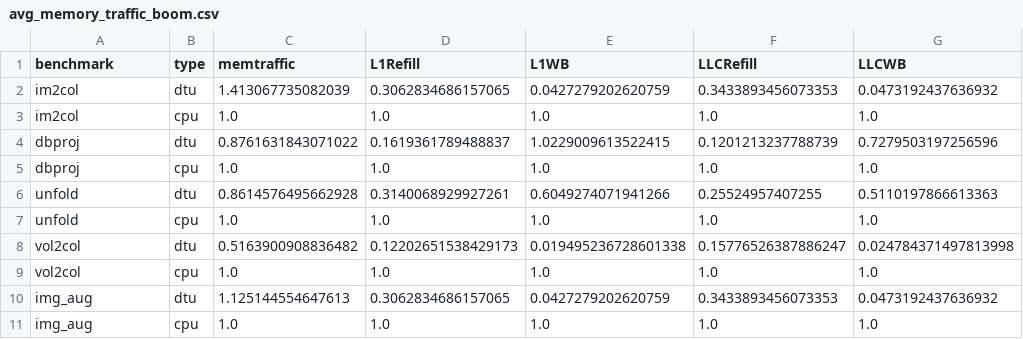
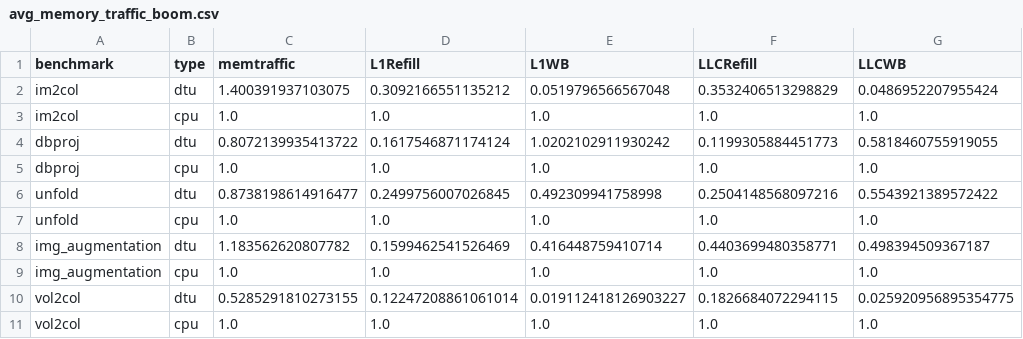
Before and after one commit to ColeStrickler/DTU_FIGURES, a CSV file: data/avg_memory_traffic_boom.csv, drawn as a sheet.

```diff
--- a/data/avg_memory_traffic_boom.csv
+++ b/data/avg_memory_traffic_boom.csv
@@ -1,11 +1,11 @@
 benchmark,type,memtraffic,L1Refill,L1WB,LLCRefill,LLCWB
-im2col,dtu,1.413067735082039,0.3062834686157065,0.0427279202620759,0.3433893456073353,0.0473192437636932
+im2col,dtu,1.400391937103075,0.3092166551135212,0.0519796566567048,0.3532406513298829,0.0486952207955424
 im2col,cpu,1.0,1.0,1.0,1.0,1.0
-dbproj,dtu,0.8761631843071022,0.1619361789488837,1.0229009613522415,0.1201213237788739,0.7279503197256596
+dbproj,dtu,0.8072139935413722,0.1617546871174124,1.0202102911930242,0.1199305884451773,0.5818460755919055
 dbproj,cpu,1.0,1.0,1.0,1.0,1.0
-unfold,dtu,0.8614576495662928,0.3140068929927261,0.6049274071941266,0.25524957407255,0.5110197866613363
+unfold,dtu,0.8738198614916477,0.2499756007026845,0.492309941758998,0.2504148568097216,0.5543921389572422
 unfold,cpu,1.0,1.0,1.0,1.0,1.0
-vol2col,dtu,0.5163900908836482,0.12202651538429173,0.019495236728601338,0.15776526387886247,0.024784371497813998
+img_augmentation,dtu,1.183562620807782,0.1599462541526469,0.416448759410714,0.4403699480358771,0.498394509367187
+img_augmentation,cpu,1.0,1.0,1.0,1.0,1.0
+vol2col,dtu,0.5285291810273155,0.12247208861061014,0.019112418126903227,0.1826684072294115,0.025920956895354775
 vol2col,cpu,1.0,1.0,1.0,1.0,1.0
-img_aug,dtu,1.125144554647613,0.3062834686157065,0.0427279202620759,0.3433893456073353,0.0473192437636932
-img_aug,cpu,1.0,1.0,1.0,1.0,1.0
```
Also changed, not shown: data/img_augmentation2_boom1.0.csv, data/unfold_boom3.2.csv, 42 other files.
